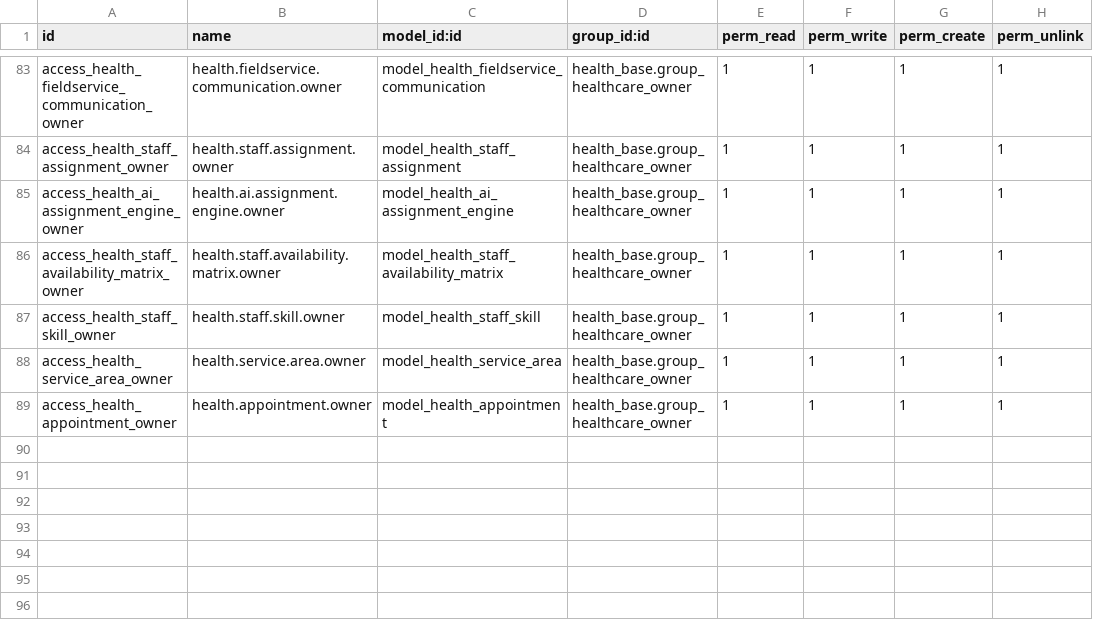
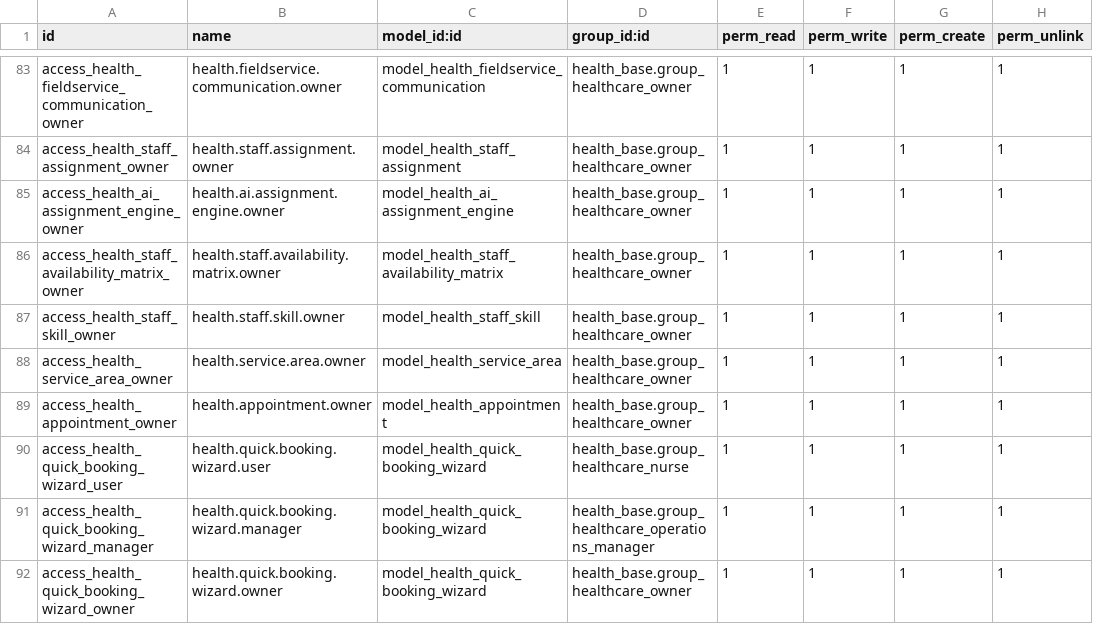
Before and after one commit to biztinct/health, a CSV file: addons/health_fieldservice/security/ir.model.access.csv, drawn as a sheet; only a part is shown, gaps mark what is left out.

Commit message:
feat: Implement quick booking wizard with 2-step process for service selection and booking details

```diff
--- a/addons/health_fieldservice/security/ir.model.access.csv
+++ b/addons/health_fieldservice/security/ir.model.access.csv
@@ -89 +89,4 @@ access_health_service_area_owner,health.service.area.owner,model_health_service_
 access_health_appointment_owner,health.appointment.owner,model_health_appointment,health_base.group_healthcare_owner,1,1,1,1
+access_health_quick_booking_wizard_user,health.quick.booking.wizard.user,model_health_quick_booking_wizard,health_base.group_healthcare_nurse,1,1,1,1
+access_health_quick_booking_wizard_manager,health.quick.booking.wizard.manager,model_health_quick_booking_wizard,health_base.group_healthcare_operations_manager,1,1,1,1
+access_health_quick_booking_wizard_owner,health.quick.booking.wizard.owner,model_health_quick_booking_wizard,health_base.group_healthcare_owner,1,1,1,1
```
Also changed, not shown: 10 other files.
